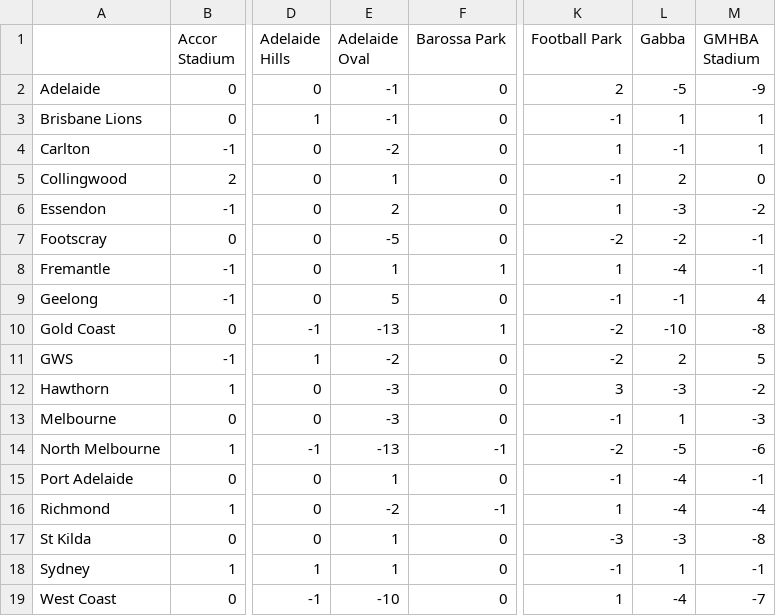
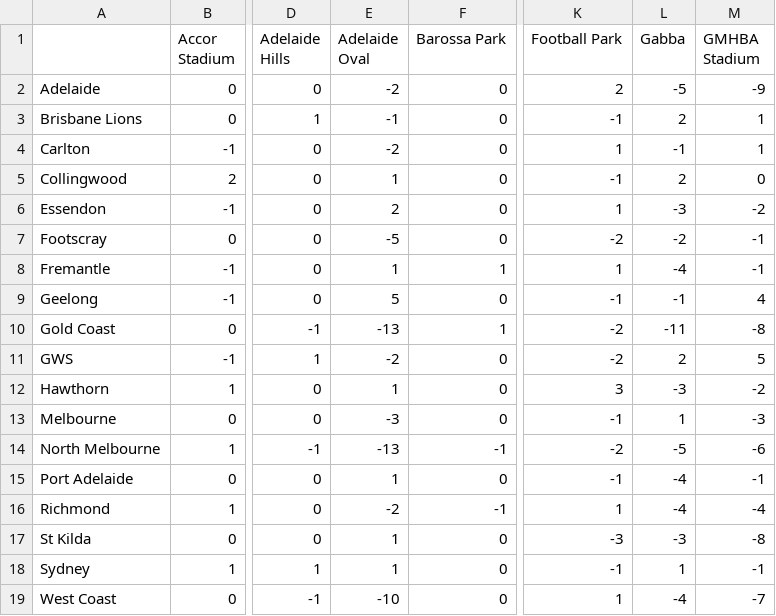
Before and after one commit to blake-noske/blake-noske.github.io, a CSV file: cleaned data/afl_venue_streaks_cleaned.csv, drawn as a sheet; only a part is shown, gaps mark what is left out; the diff names each change by its address in the sheet, - before the commit and + after, or states it on an @@ line.

```diff
--- a/cleaned data/afl_venue_streaks_cleaned.csv
+++ b/cleaned data/afl_venue_streaks_cleaned.csv
-E2 (Adelaide Oval): -1
+E2 (Adelaide Oval): -2
-L3 (Gabba): 1
+L3 (Gabba): 2
-L10 (Gabba): -10
+L10 (Gabba): -11
-E12 (Adelaide Oval): -3
+E12 (Adelaide Oval): 1
```
Also changed, not shown: cleaned data/afl_fixture_cleaned.csv, cleaned data/afl_team_form_cleaned.csv, 4 other files.
